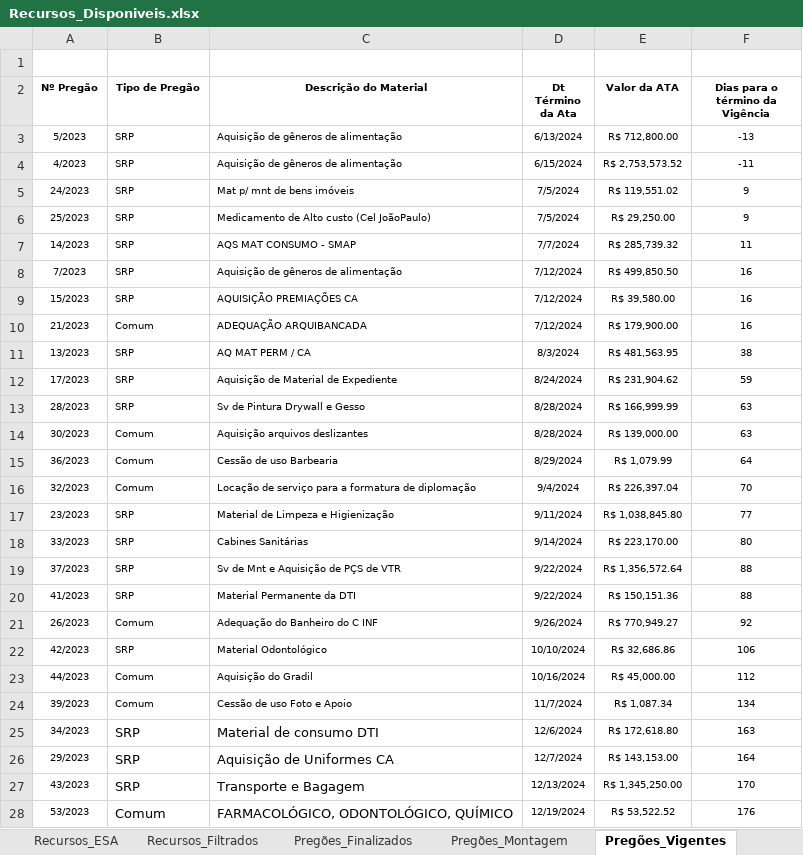
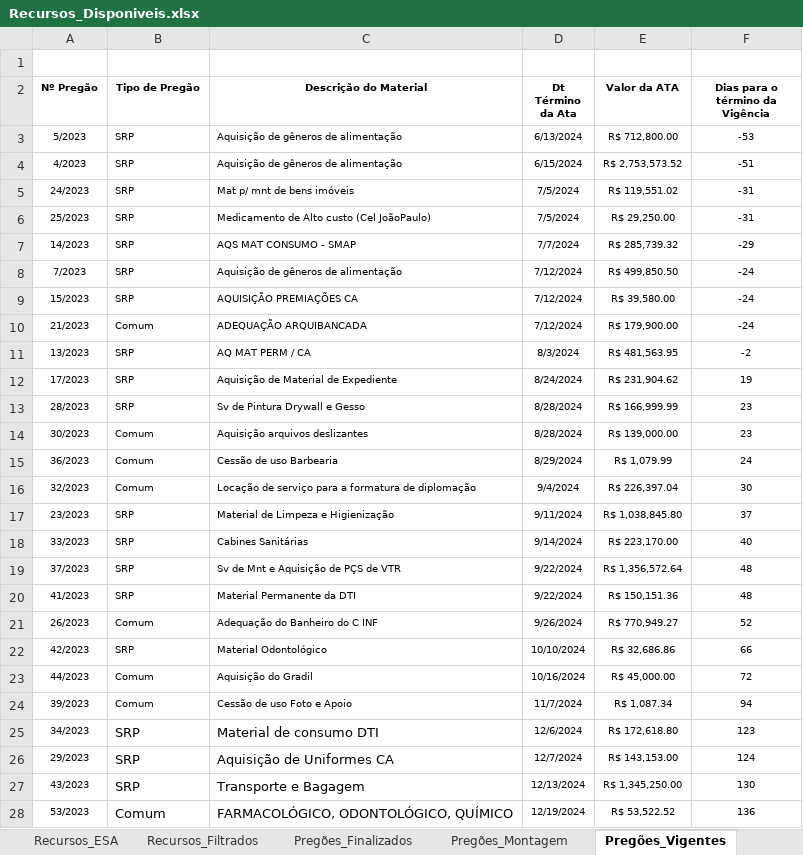
Before and after one commit to DiogoPqdt/Dashboard_ESA, an Excel workbook: base_dados/Recursos_Disponiveis.xlsx, sheet Pregões_Vigentes, drawn as a sheet; only a part is shown; values as stored, in another font and other column widths than the file's, no borders; conditional formats and table styles not drawn; the diff covers the shown part only; the diff names each change by its address in the sheet, - before the commit and + after, or states it on an @@ line.

```diff
--- a/base_dados/Recursos_Disponiveis.xlsx (sheet Pregões_Vigentes)
+++ b/base_dados/Recursos_Disponiveis.xlsx (sheet Pregões_Vigentes)
-F3 (Dias para o término da Vigência): -13
+F3 (Dias para o término da Vigência): -53
-F4 (Dias para o término da Vigência): -11
+F4 (Dias para o término da Vigência): -51
-F5:F6 (Dias para o término da Vigência): 9
+F5:F6 (Dias para o término da Vigência): -31
-F7 (Dias para o término da Vigência): 11
+F7 (Dias para o término da Vigência): -29
-F8:F10 (Dias para o término da Vigência): 16
+F8:F10 (Dias para o término da Vigência): -24
-F11 (Dias para o término da Vigência): 38
+F11 (Dias para o término da Vigência): -2
-F12 (Dias para o término da Vigência): 59
+F12 (Dias para o término da Vigência): 19
-F13:F14 (Dias para o término da Vigência): 63
+F13:F14 (Dias para o término da Vigência): 23
-F15 (Dias para o término da Vigência): 64
+F15 (Dias para o término da Vigência): 24
-F16 (Dias para o término da Vigência): 70
+F16 (Dias para o término da Vigência): 30
-F17 (Dias para o término da Vigência): 77
+F17 (Dias para o término da Vigência): 37
-F18 (Dias para o término da Vigência): 80
+F18 (Dias para o término da Vigência): 40
-F19:F20 (Dias para o término da Vigência): 88
+F19:F20 (Dias para o término da Vigência): 48
-F21 (Dias para o término da Vigência): 92
+F21 (Dias para o término da Vigência): 52
-F22 (Dias para o término da Vigência): 106
+F22 (Dias para o término da Vigência): 66
-F23 (Dias para o término da Vigência): 112
+F23 (Dias para o término da Vigência): 72
-F24 (Dias para o término da Vigência): 134
+F24 (Dias para o término da Vigência): 94
-F25 (Dias para o término da Vigência): 163
+F25 (Dias para o término da Vigência): 123
-F26 (Dias para o término da Vigência): 164
+F26 (Dias para o término da Vigência): 124
-F27 (Dias para o término da Vigência): 170
+F27 (Dias para o término da Vigência): 130
-F28 (Dias para o término da Vigência): 176
+F28 (Dias para o término da Vigência): 136
```
Also changed, not shown: 5 edited cells elsewhere in this sheet, sheet Recursos_ESA, sheet Recursos_Filtrados, sheet Tab_Tratada, sheet Base_SIAFI, sheet Resumo_PI_3, sheet PI_Info, notebook/empenhos_2024_liquidar.xlsx, notebook/empenhos_mais_60_dias.xlsx, 7 other files.
